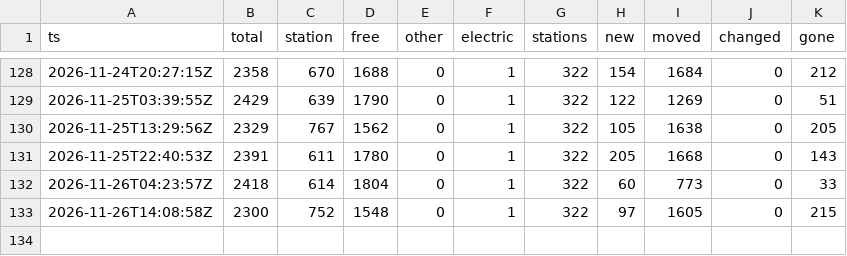
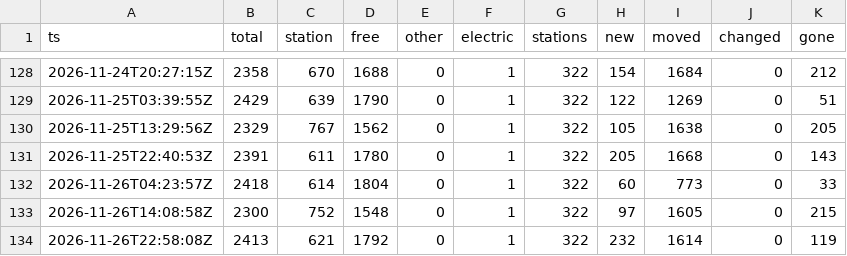
Before and after one commit to eneuberg/kvb-bike-tracker, a CSV file: data/history/runs.csv, drawn as a sheet; only a part is shown, gaps mark what is left out.

```diff
--- a/data/history/runs.csv
+++ b/data/history/runs.csv
@@ -133 +133,2 @@ ts,total,station,free,other,electric,stations,new,moved,changed,gone
 2026-11-26T14:08:58Z,2300,752,1548,0,1,322,97,1605,0,215
+2026-11-26T22:58:08Z,2413,621,1792,0,1,322,232,1614,0,119
```
Also changed, not shown: 1 other file.
